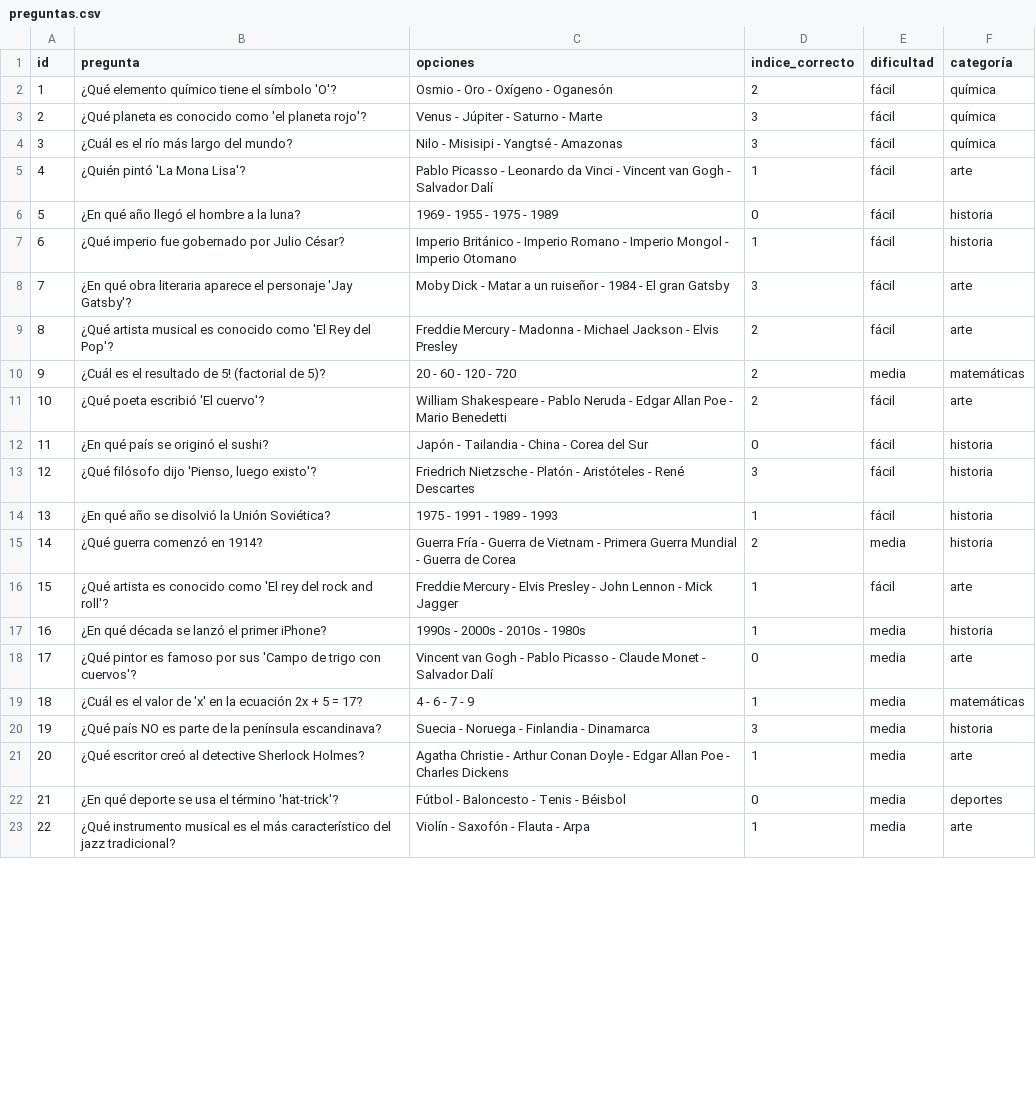
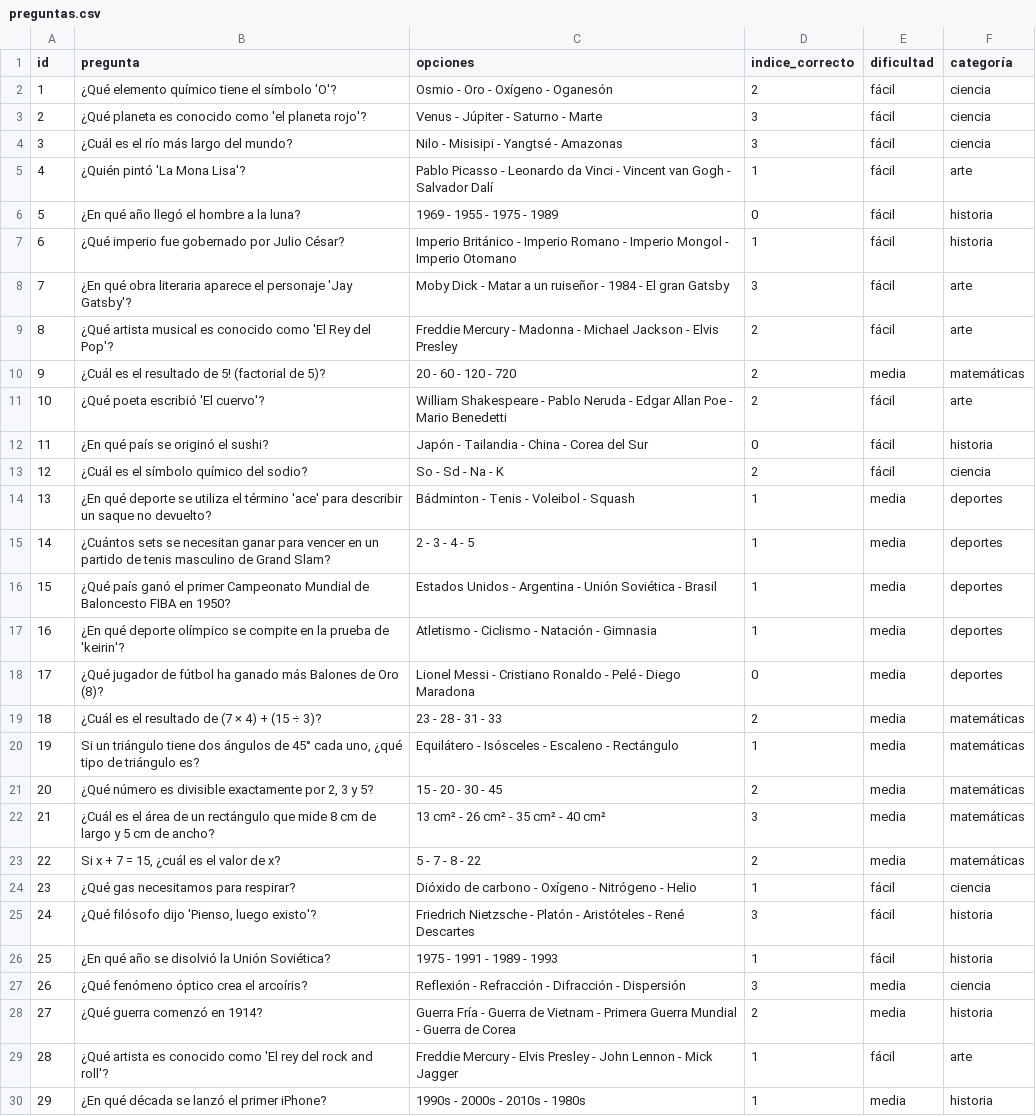
Before and after one commit to soytucuenta/Anabia.Castillo.Segundo.Parcial, a CSV file: preguntas.csv, drawn as a sheet; only a part is shown; the shorter side is filled out with more unchanged rows; addresses are those after the commit; the diff covers the shown part only; the diff names each change by its address in the sheet, - before the commit and + after, or states it on an @@ line.

Commit message:
UPDATE: más preguntas.csv

```diff
--- a/preguntas.csv
+++ b/preguntas.csv
-F2:F4 (categoría): química
+F2:F4 (categoría): ciencia
+row 13: 12 | ¿Cuál es el símbolo químico del sodio? | So - Sd - Na - K | 2 | fácil | ciencia
+row 14: 13 | ¿En qué deporte se utiliza el término 'ace' para describir un saque no devuelto? | Bádminton - Tenis - Voleibol - Squash | 1 | media | deportes
+row 15: 14 | ¿Cuántos sets se necesitan ganar para vencer en un partido de tenis masculino de Grand Slam? | 2 - 3 - 4 - 5 | 1 | media | deportes
+row 16: 15 | ¿Qué país ganó el primer Campeonato Mundial de Baloncesto FIBA en 1950? | Estados Unidos - Argentina - Unión Soviética - Brasil | 1 | media | deportes
+row 17: 16 | ¿En qué deporte olímpico se compite en la prueba de 'keirin'? | Atletismo - Ciclismo - Natación - Gimnasia | 1 | media | deportes
+row 18: 17 | ¿Qué jugador de fútbol ha ganado más Balones de Oro (8)? | Lionel Messi - Cristiano Ronaldo - Pelé - Diego Maradona | 0 | media | deportes
+row 19: 18 | ¿Cuál es el resultado de (7 × 4) + (15 ÷ 3)? | 23 - 28 - 31 - 33 | 2 | media | matemáticas
+row 20: 19 | Si un triángulo tiene dos ángulos de 45° cada uno, ¿qué tipo de triángulo es? | Equilátero - Isósceles - Escaleno - Rectángulo | 1 | media | matemáticas
+row 21: 20 | ¿Qué número es divisible exactamente por 2, 3 y 5? | 15 - 20 - 30 - 45 | 2 | media | matemáticas
+row 22: 21 | ¿Cuál es el área de un rectángulo que mide 8 cm de largo y 5 cm de ancho? | 13 cm² - 26 cm² - 35 cm² - 40 cm² | 3 | media | matemáticas
+row 23: 22 | Si x + 7 = 15, ¿cuál es el valor de x? | 5 - 7 - 8 - 22 | 2 | media | matemáticas
+row 24: 23 | ¿Qué gas necesitamos para respirar? | Dióxido de carbono - Oxígeno - Nitrógeno - Helio | 1 | fácil | ciencia
@@ column A (id) renumbered between rows 25 and 51 @@
+row 27: 26 | ¿Qué fenómeno óptico crea el arcoíris? | Reflexión - Refracción - Difracción - Dispersión | 3 | media | ciencia
```
Also changed, not shown: 3 added rows and 4 edited cells elsewhere in this file, 1 other file.
